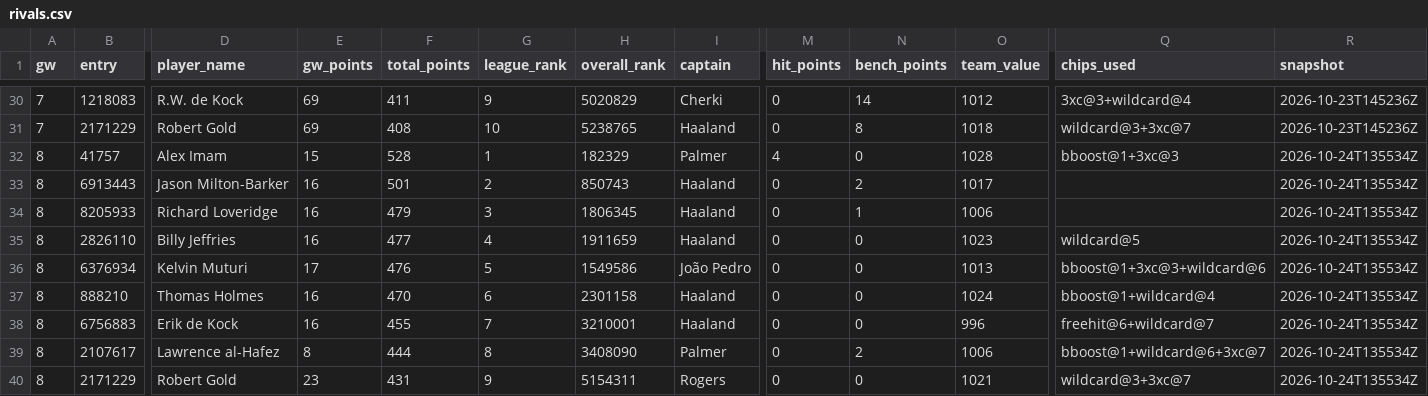
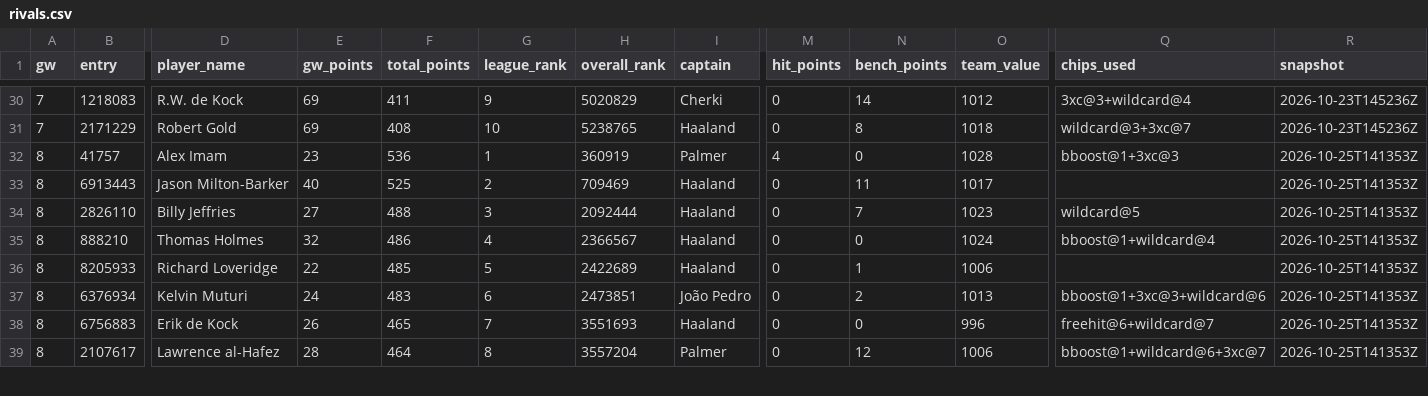
Before and after one commit to erikdekock/FPL2627, a CSV file: data/rivals.csv, drawn as a sheet; only a part is shown, gaps mark what is left out; removed rows and columns are numbered as before the commit, all else as after; rows hold the shown columns only; the diff covers the shown part only; the diff names each change by its address in the sheet, - before the commit and + after, or states it on an @@ line.

```diff
--- a/data/rivals.csv
+++ b/data/rivals.csv
-E32 (gw_points): 15
+E32 (gw_points): 23
-F32 (total_points): 528
+F32 (total_points): 536
-H32 (overall_rank): 182329
+H32 (overall_rank): 360919
-R32:R33 (snapshot): 2026-10-24T135534Z
+R32:R33 (snapshot): 2026-10-25T141353Z
-E33 (gw_points): 16
+E33 (gw_points): 40
-F33 (total_points): 501
+F33 (total_points): 525
-H33 (overall_rank): 850743
+H33 (overall_rank): 709469
-N33 (bench_points): 2
+N33 (bench_points): 11
-row 34: 8 | 8205933 | Richard Loveridge | 16 | 479 | 3 | 1806345 | Haaland | 0 | 1 | 1006 |  | 2026-10-24T135534Z
-E34 (gw_points): 16
+E34 (gw_points): 27
-F34 (total_points): 477
+F34 (total_points): 488
-G34 (league_rank): 4
+G34 (league_rank): 3
-H34 (overall_rank): 1911659
+H34 (overall_rank): 2092444
-N34 (bench_points): 0
+N34 (bench_points): 7
-R34 (snapshot): 2026-10-24T135534Z
+R34 (snapshot): 2026-10-25T141353Z
-row 36: 8 | 6376934 | Kelvin Muturi | 17 | 476 | 5 | 1549586 | João Pedro | 0 | 0 | 1013 | bboost@1+3xc@3+wildcard@6 | 2026-10-24T135534Z
-E35 (gw_points): 16
+E35 (gw_points): 32
-F35 (total_points): 470
+F35 (total_points): 486
-G35 (league_rank): 6
+G35 (league_rank): 4
-H35 (overall_rank): 2301158
+H35 (overall_rank): 2366567
-R35 (snapshot): 2026-10-24T135534Z
+R35 (snapshot): 2026-10-25T141353Z
+row 36: 8 | 8205933 | Richard Loveridge | 22 | 485 | 5 | 2422689 | Haaland | 0 | 1 | 1006 |  | 2026-10-25T141353Z
+row 37: 8 | 6376934 | Kelvin Muturi | 24 | 483 | 6 | 2473851 | João Pedro | 0 | 2 | 1013 | bboost@1+3xc@3+wildcard@6 | 2026-10-25T141353Z
-E38 (gw_points): 16
+E38 (gw_points): 26
-F38 (total_points): 455
+F38 (total_points): 465
-H38 (overall_rank): 3210001
+H38 (overall_rank): 3551693
-R38:R39 (snapshot): 2026-10-24T135534Z
+R38:R39 (snapshot): 2026-10-25T141353Z
-E39 (gw_points): 8
+E39 (gw_points): 28
-F39 (total_points): 444
+F39 (total_points): 464
-H39 (overall_rank): 3408090
+H39 (overall_rank): 3557204
-N39 (bench_points): 2
+N39 (bench_points): 12
-row 40: 8 | 2171229 | Robert Gold | 23 | 431 | 9 | 5154311 | Rogers | 0 | 0 | 1021 | wildcard@3+3xc@7 | 2026-10-24T135534Z
```
Also changed, not shown: 1 added row and 6 edited cells elsewhere in this file, data/xp/team_strength.csv, data/xp/xp_gw09-13.csv, 4 other files.
